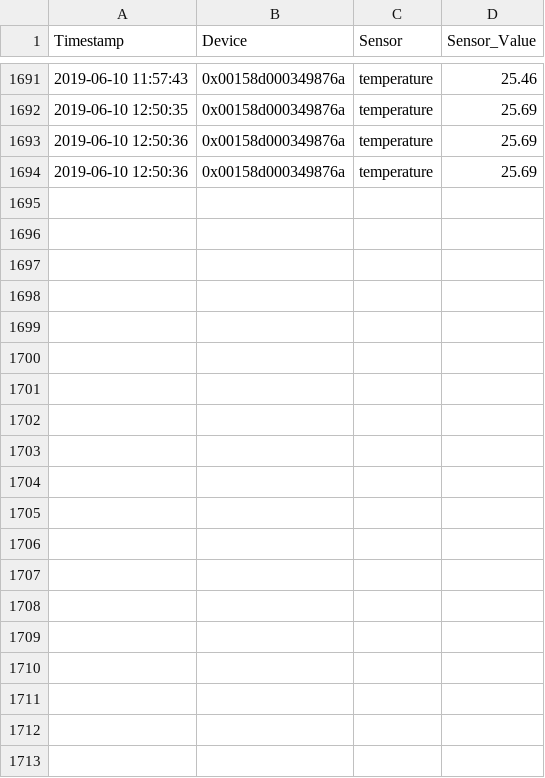
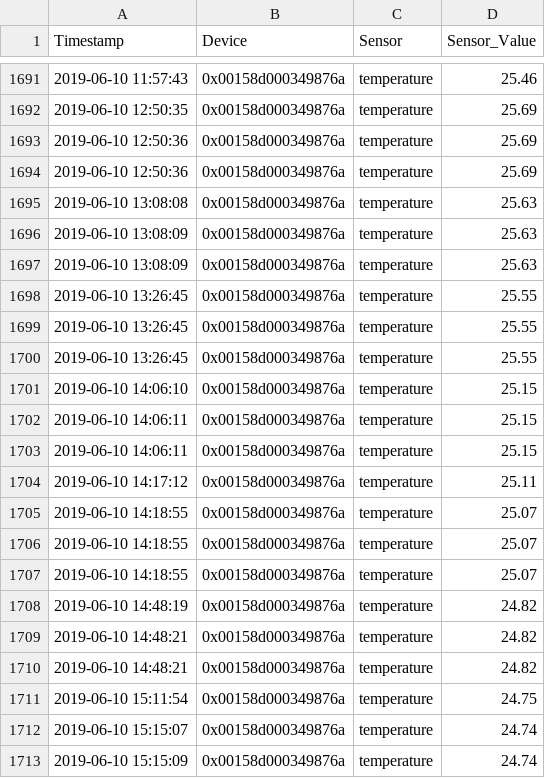
Before and after one commit to stanman71/Miranda, a CSV file: csv/temperature.csv, drawn as a sheet; only a part is shown, gaps mark what is left out; the diff covers the shown part only; the diff names each change by its address in the sheet, - before the commit and + after, or states it on an @@ line.

```diff
--- a/csv/temperature.csv
+++ b/csv/temperature.csv
+row 1695: 2019-06-10 13:08:08 | 0x00158d000349876a | temperature | 25.63
+row 1696: 2019-06-10 13:08:09 | 0x00158d000349876a | temperature | 25.63
+row 1697: 2019-06-10 13:08:09 | 0x00158d000349876a | temperature | 25.63
+row 1698: 2019-06-10 13:26:45 | 0x00158d000349876a | temperature | 25.55
+row 1699: 2019-06-10 13:26:45 | 0x00158d000349876a | temperature | 25.55
+row 1700: 2019-06-10 13:26:45 | 0x00158d000349876a | temperature | 25.55
+row 1701: 2019-06-10 14:06:10 | 0x00158d000349876a | temperature | 25.15
+row 1702: 2019-06-10 14:06:11 | 0x00158d000349876a | temperature | 25.15
+row 1703: 2019-06-10 14:06:11 | 0x00158d000349876a | temperature | 25.15
+row 1704: 2019-06-10 14:17:12 | 0x00158d000349876a | temperature | 25.11
+row 1705: 2019-06-10 14:18:55 | 0x00158d000349876a | temperature | 25.07
+row 1706: 2019-06-10 14:18:55 | 0x00158d000349876a | temperature | 25.07
+row 1707: 2019-06-10 14:18:55 | 0x00158d000349876a | temperature | 25.07
+row 1708: 2019-06-10 14:48:19 | 0x00158d000349876a | temperature | 24.82
+row 1709: 2019-06-10 14:48:21 | 0x00158d000349876a | temperature | 24.82
+row 1710: 2019-06-10 14:48:21 | 0x00158d000349876a | temperature | 24.82
+row 1711: 2019-06-10 15:11:54 | 0x00158d000349876a | temperature | 24.75
+row 1712: 2019-06-10 15:15:07 | 0x00158d000349876a | temperature | 24.74
+row 1713: 2019-06-10 15:15:09 | 0x00158d000349876a | temperature | 24.74
```
Also changed, not shown: 24 added rows elsewhere in this file, 19 other files.
